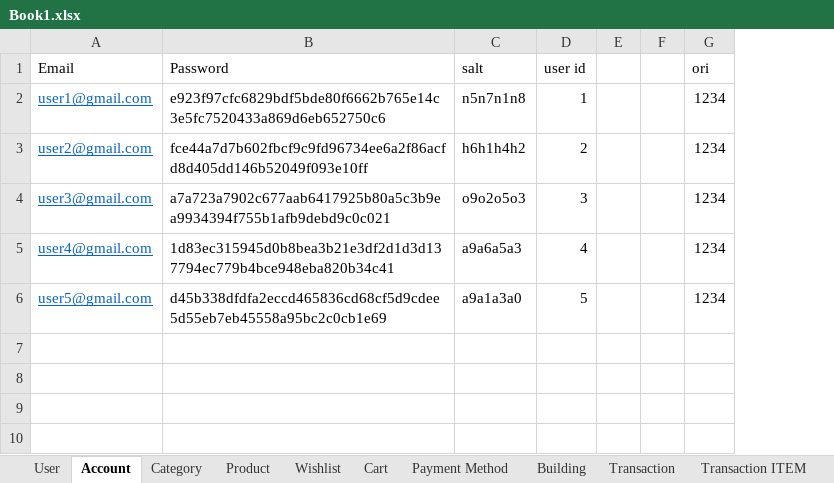
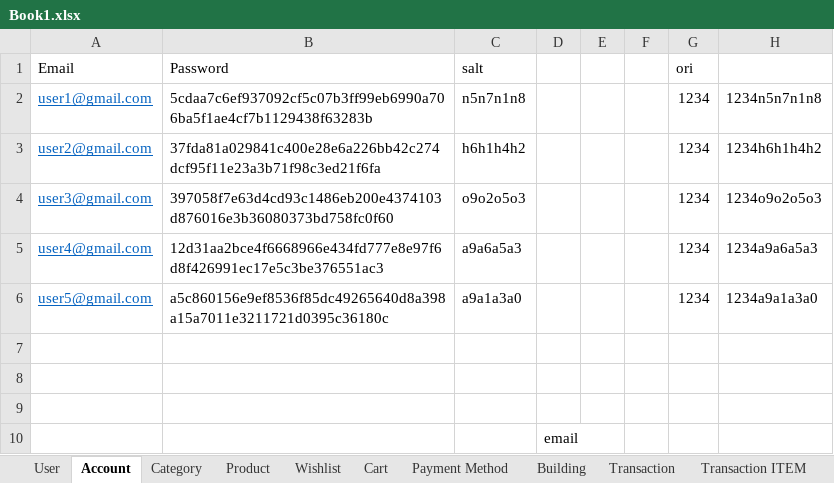
Before and after one commit to CongKin/PE2_Group_Assg, an Excel workbook: Book1.xlsx, sheet Account, drawn as a sheet; values as stored, in another font and other column widths than the file's, no borders; removed rows and columns are numbered as before the commit, all else as after; the diff names each change by its address in the sheet, - before the commit and + after, or states it on an @@ line.

Commit message:
reset password page done

```diff
--- a/Book1.xlsx (sheet Account)
+++ b/Book1.xlsx (sheet Account)
-column D (user id), rows 2-6: 1 | 2 | 3 | 4 | 5
+column D, empty
+column H, rows 2-6: 1234n5n7n1n8 | 1234h6h1h4h2 | 1234o9o2o5o3 | 1234a9a6a5a3 | 1234a9a1a3a0
-B2 (Password): e923f97cfc6829bdf5bde80f6662b765e14c3e5fc7520433a869d6eb652750c6
+B2 (Password): 5cdaa7c6ef937092cf5c07b3ff99eb6990a706ba5f1ae4cf7b1129438f63283b
-B3 (Password): fce44a7d7b602fbcf9c9fd96734ee6a2f86acfd8d405dd146b52049f093e10ff
+B3 (Password): 37fda81a029841c400e28e6a226bb42c274dcf95f11e23a3b71f98c3ed21f6fa
-B4 (Password): a7a723a7902c677aab6417925b80a5c3b9ea9934394f755b1afb9debd9c0c021
+B4 (Password): 397058f7e63d4cd93c1486eb200e4374103d876016e3b36080373bd758fc0f60
-B5 (Password): 1d83ec315945d0b8bea3b21e3df2d1d3d137794ec779b4bce948eba820b34c41
+B5 (Password): 12d31aa2bce4f6668966e434fd777e8e97f6d8f426991ec17e5c3be376551ac3
-B6 (Password): d45b338dfdfa2eccd465836cd68cf5d9cdee5d55eb7eb45558a95bc2c0cb1e69
+B6 (Password): a5c860156e9ef8536f85dc49265640d8a398a15a7011e3211721d0395c36180c
+row 7: (empty)
+row 8: (empty)
+row 9: (empty)
+row 10:  |  |  | email
```
Also changed, not shown: sheet User, 13 other files.
